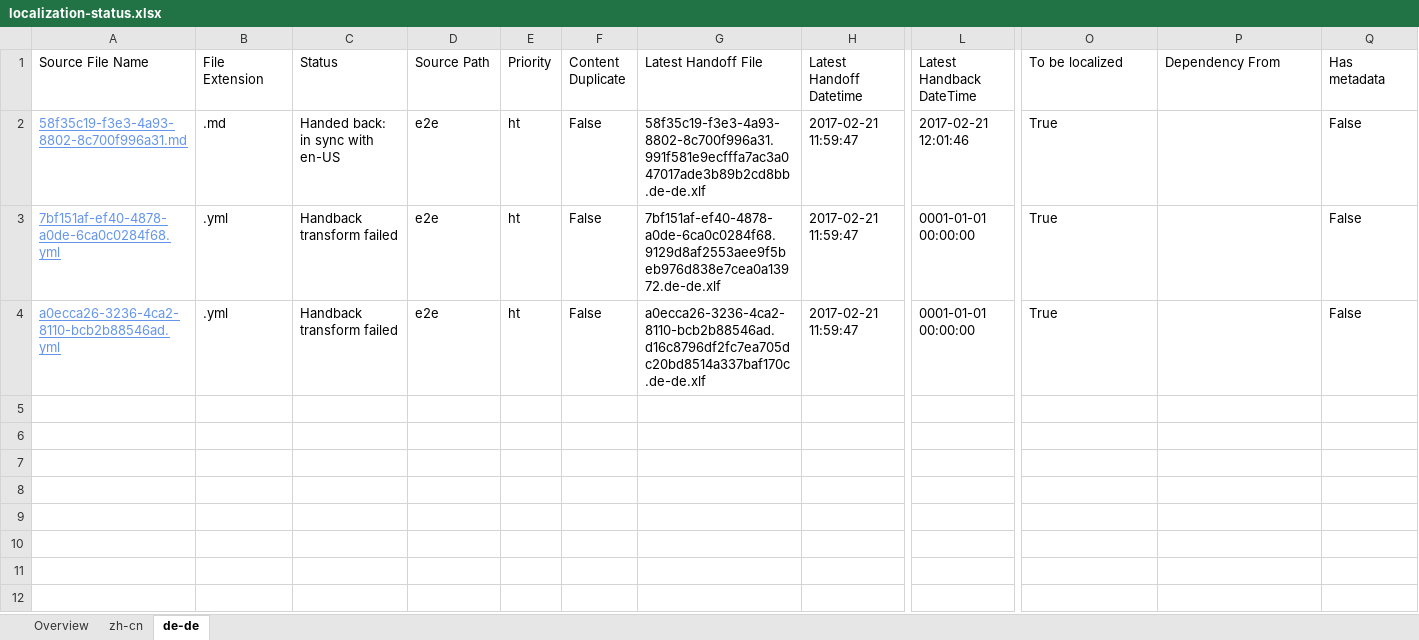
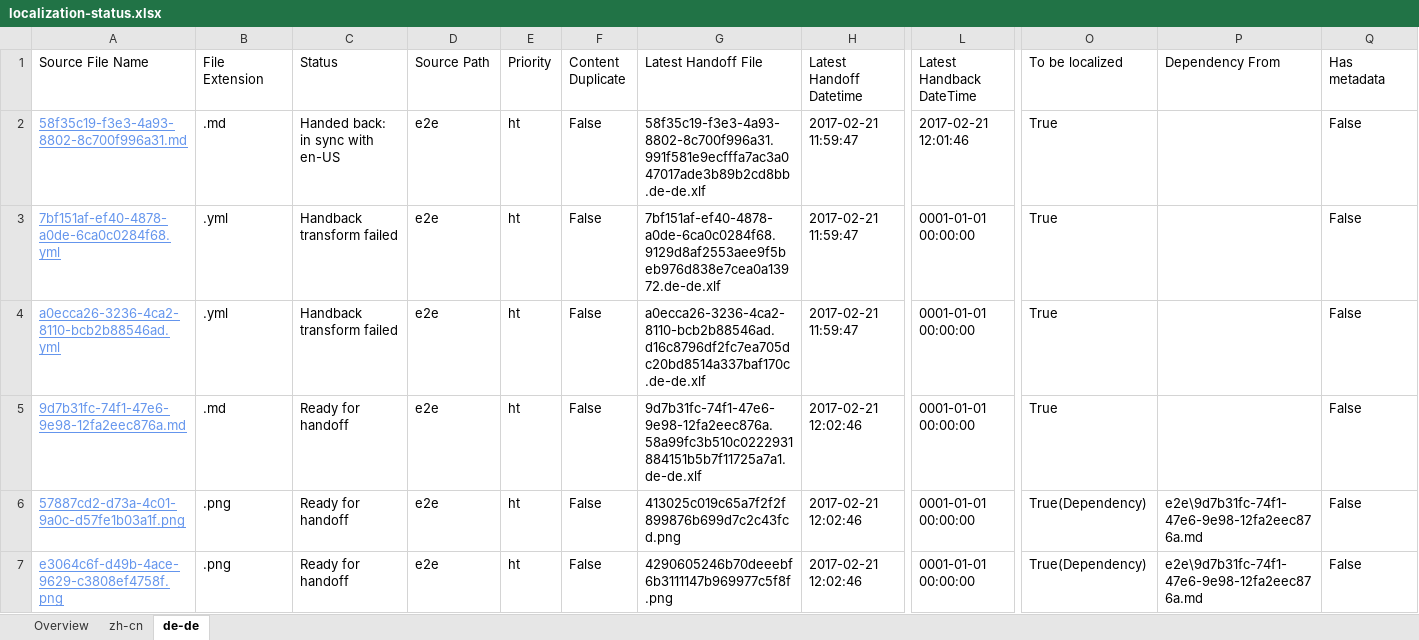
Before and after one commit to OpenLocalizationTestOrg/ol-test4-handback, an Excel workbook: ol-handback/OpenLocalizationTestOrg/ol-test4/xinjiang/localization-status.xlsx, sheet de-de, drawn as a sheet; only a part is shown, gaps mark what is left out; values as stored, in another font and other column widths than the file's, no borders; table styles not drawn; rows hold the shown columns only; the diff names each change by its address in the sheet, - before the commit and + after, or states it on an @@ line.

Commit message:
Generate Report for Handoff

```diff
--- a/ol-handback/OpenLocalizationTestOrg/ol-test4/xinjiang/localization-status.xlsx (sheet de-de)
+++ b/ol-handback/OpenLocalizationTestOrg/ol-test4/xinjiang/localization-status.xlsx (sheet de-de)
+row 5: 9d7b31fc-74f1-47e6-9e98-12fa2eec876a.md | .md | Ready for handoff | e2e | ht | False | 9d7b31fc-74f1-47e6-9e98-12fa2eec876a.58a99fc3b510c0222931884151b5b7f11725a7a1.de-de.xlf | 2017-02-21 12:02:46 | 0001-01-01 00:00:00 | True |  | False
+row 6: 57887cd2-d73a-4c01-9a0c-d57fe1b03a1f.png | .png | Ready for handoff | e2e | ht | False | 413025c019c65a7f2f2f899876b699d7c2c43fcd.png | 2017-02-21 12:02:46 | 0001-01-01 00:00:00 | True(Dependency) | e2e\9d7b31fc-74f1-47e6-9e98-12fa2eec876a.md | False
+row 7: e3064c6f-d49b-4ace-9629-c3808ef4758f.png | .png | Ready for handoff | e2e | ht | False | 4290605246b70deeebf6b3111147b969977c5f8f.png | 2017-02-21 12:02:46 | 0001-01-01 00:00:00 | True(Dependency) | e2e\9d7b31fc-74f1-47e6-9e98-12fa2eec876a.md | False
```
Also changed, not shown: sheet zh-cn, sheet Overview.
